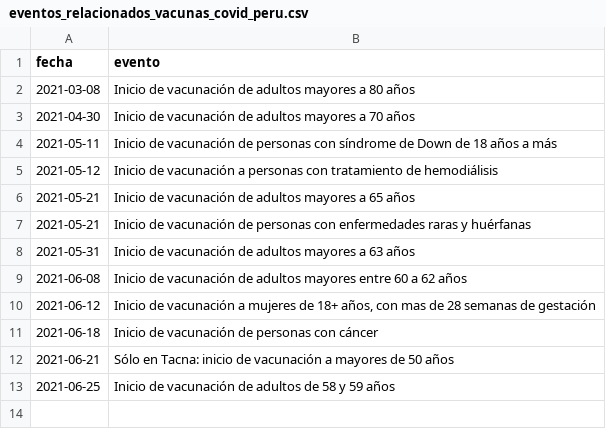
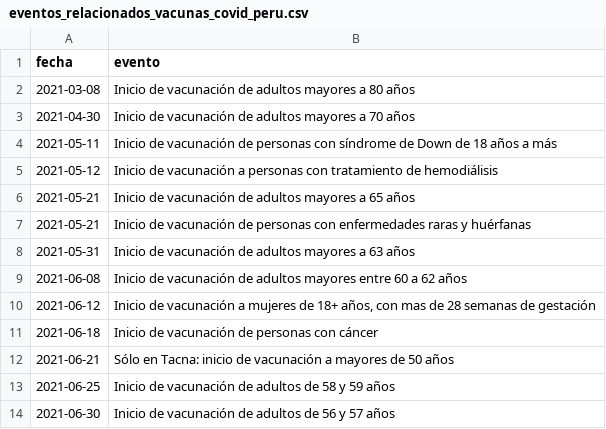
Before and after one commit to jmcastagnetto/covid-19-peru-vacunas, a CSV file: datos/eventos_relacionados_vacunas_covid_peru.csv, drawn as a sheet; the diff names each change by its address in the sheet, - before the commit and + after, or states it on an @@ line.

Commit message:
vacunación de personas con 56 y 57 años

```diff
--- a/datos/eventos_relacionados_vacunas_covid_peru.csv
+++ b/datos/eventos_relacionados_vacunas_covid_peru.csv
+row 14: 2021-06-30 | Inicio de vacunación de adultos de 56 y 57 años
```
